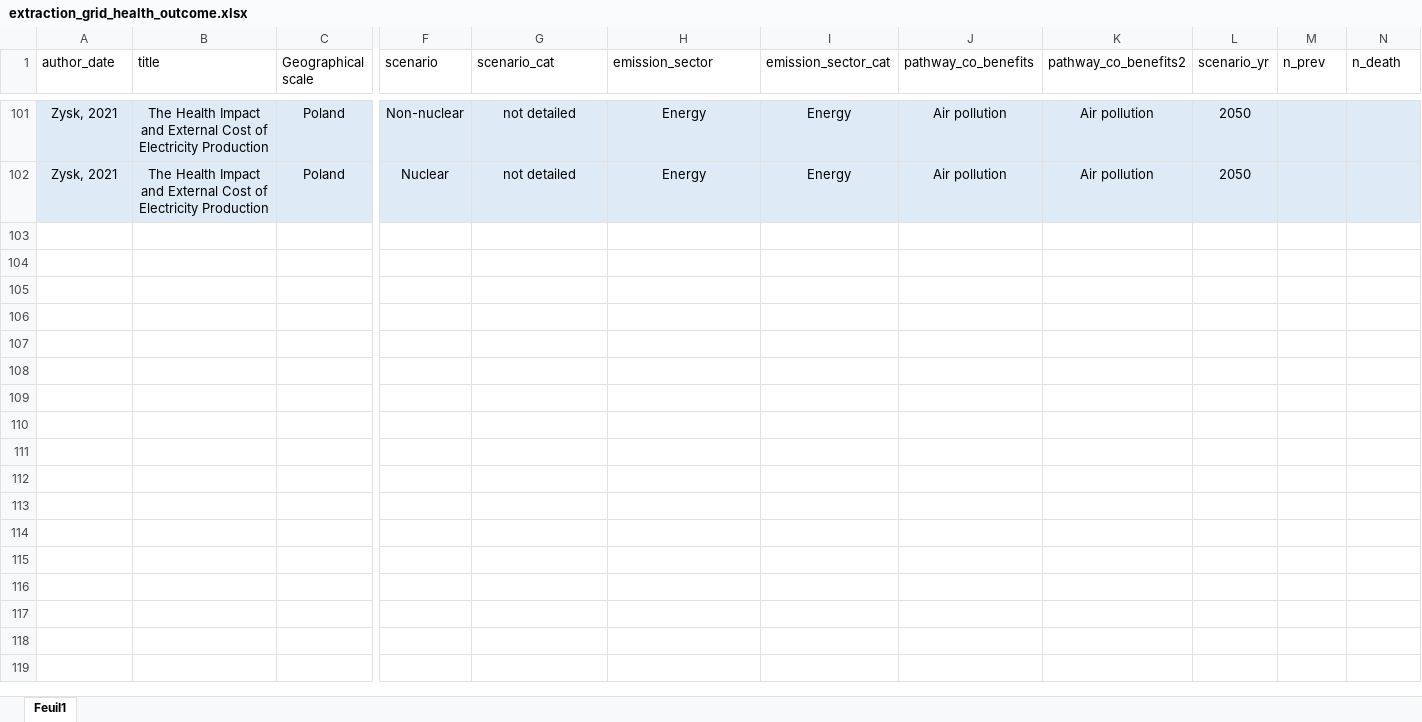
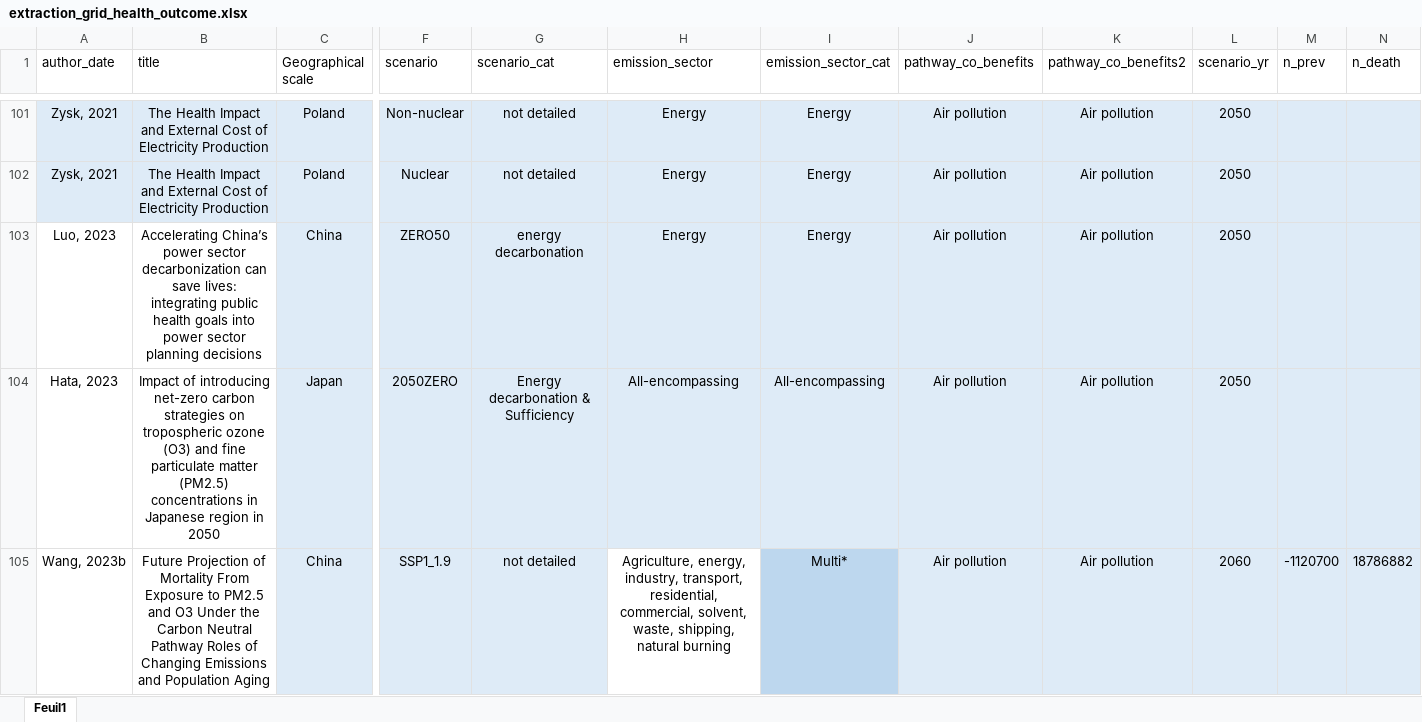
Before and after one commit to LeoMoutet/revue_syst, an Excel workbook: data/extraction_grid_health_outcome.xlsx, sheet Feuil1, drawn as a sheet; only a part is shown, gaps mark what is left out; values as stored, in another font and other column widths than the file's, no borders; table styles not drawn; rows hold the shown columns only; the diff covers the shown part only; the diff names each change by its address in the sheet, - before the commit and + after, or states it on an @@ line.

Commit message:
wang B

```diff
--- a/data/extraction_grid_health_outcome.xlsx (sheet Feuil1)
+++ b/data/extraction_grid_health_outcome.xlsx (sheet Feuil1)
+row 103: Luo, 2023 | Accelerating China’s power sector decarbonization can save lives: integrating public health goals into power sector planning decisions | China | ZERO50 | energy decarbonation | Energy | Energy | Air pollution | Air pollution | 2050
+row 104: Hata, 2023 | Impact of introducing net-zero carbon strategies on tropospheric ozone (O3) and fine particulate matter (PM2.5) concentrations in Japanese region in 2050 | Japan | 2050ZERO | Energy decarbonation & Sufficiency | All-encompassing | All-encompassing | Air pollution | Air pollution | 2050
+row 105: Wang, 2023b | Future Projection of Mortality From Exposure to PM2.5 and O3 Under the Carbon Neutral Pathway Roles of Changing Emissions and Population Aging | China | SSP1_1.9 | not detailed | Agriculture, energy, industry, transport, residential, commercial, solvent, waste, shipping, natural burning | Multi* | Air pollution | Air pollution | 2060 | -1120700 | 18786882
```
Also changed, not shown: 2 added rows and 1 edited cell elsewhere in this sheet, data/extraction_grid.xlsx, 1 other file.
